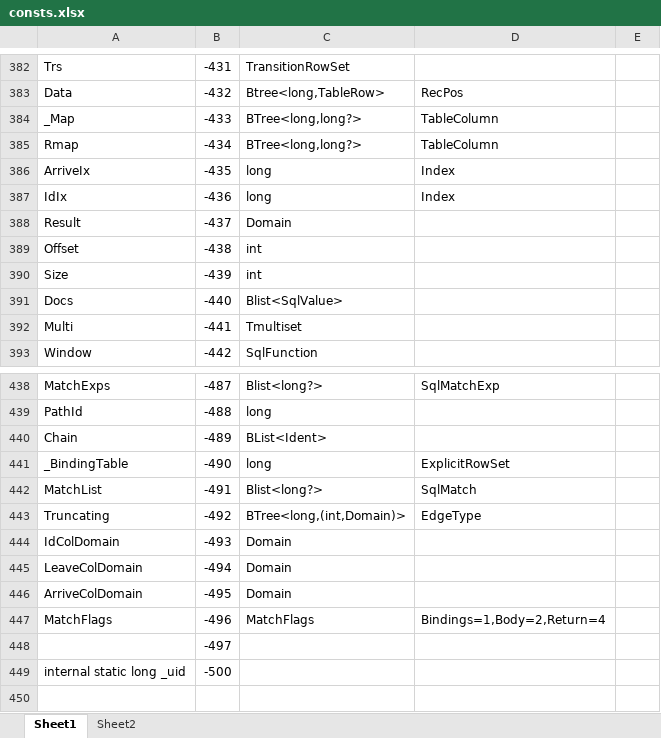
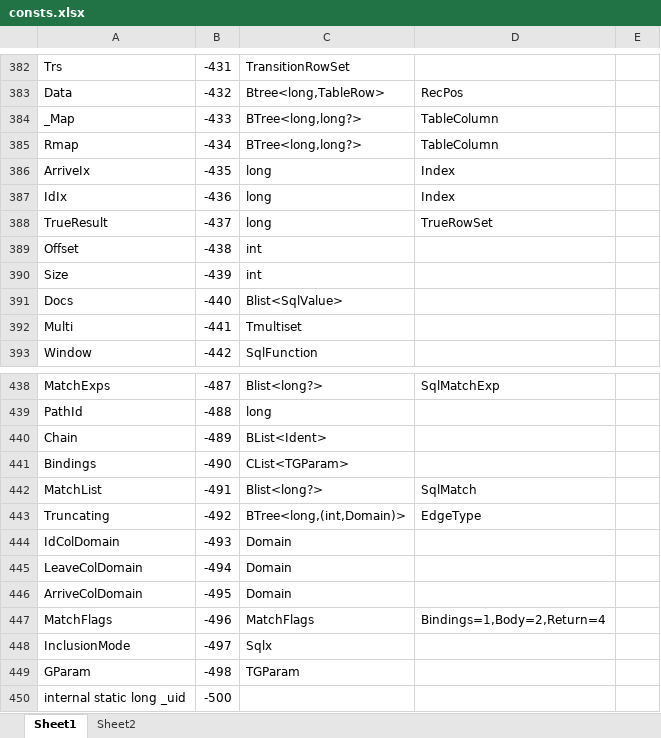
Before and after one commit to MalcolmCrowe/ShareableDataStructures, an Excel workbook: PyrrhoV7alpha/doc/consts.xlsx, sheet Sheet1, drawn as a sheet; only a part is shown, gaps mark what is left out; values as stored, in another font and other column widths than the file's, no borders; the diff names each change by its address in the sheet, - before the commit and + after, or states it on an @@ line.

```diff
--- a/PyrrhoV7alpha/doc/consts.xlsx (sheet Sheet1)
+++ b/PyrrhoV7alpha/doc/consts.xlsx (sheet Sheet1)
-A388: Result
+A388: TrueResult
-C388: Domain
+C388: long
-D388: (empty)
+D388: TrueRowSet
-A441: _BindingTable
+A441: Bindings
-C441: long
+C441: CList<TGParam>
-D441: ExplicitRowSet
+D441: (empty)
-A448: (empty)
+A448: InclusionMode
-C448: (empty)
+C448: Sqlx
+row 449: GParam | -498 | TGParam
```
Also changed, not shown: 7 other files.
